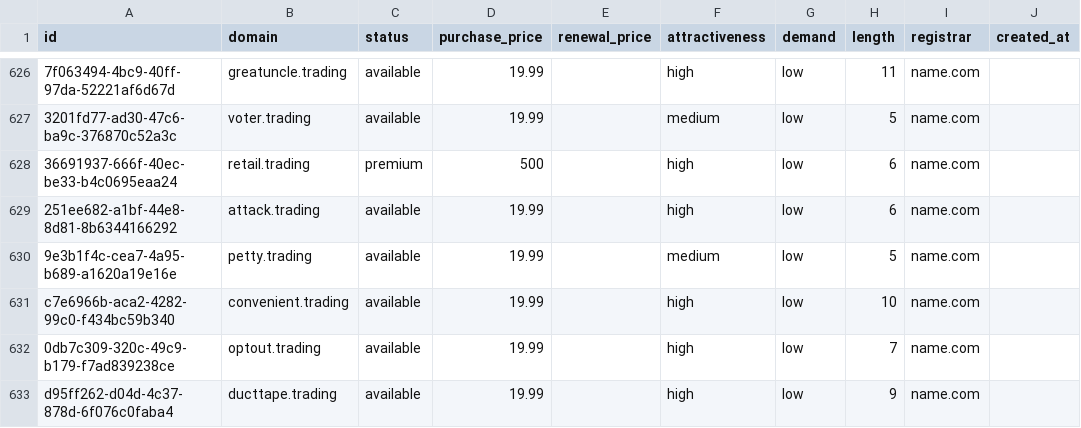
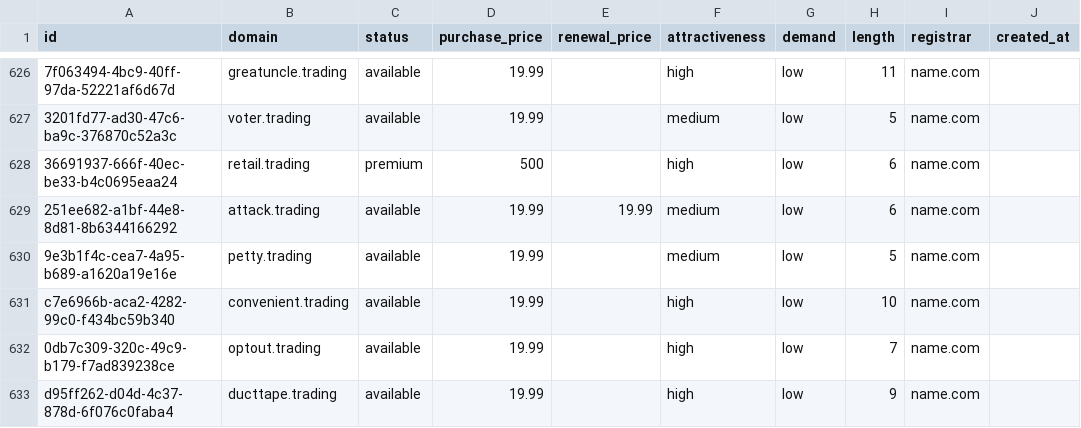
Before and after one commit to UniqueDomains/trading-oneword-domains, a CSV file: trading.csv, drawn as a sheet; only a part is shown, gaps mark what is left out; the diff names each change by its address in the sheet, - before the commit and + after, or states it on an @@ line.

Commit message:
Domains update

```diff
--- a/trading.csv
+++ b/trading.csv
-E629 (renewal_price): (empty)
+E629 (renewal_price): 19.99
-F629 (attractiveness): high
+F629 (attractiveness): medium
```
Also changed, not shown: 4 other files.
